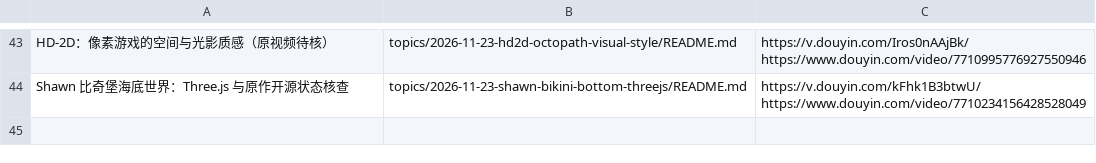
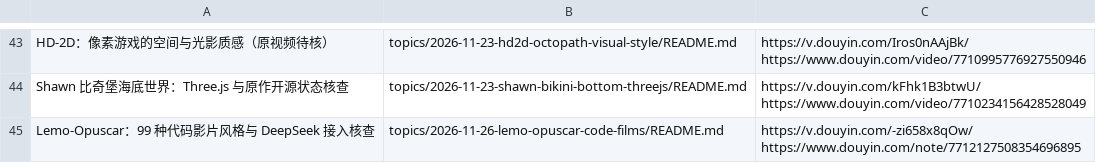
Before and after one commit to xinna2001/hot-topics-summary, a CSV file: 热点信息汇总.csv, drawn as a sheet; only a part is shown, gaps mark what is left out; ↵ is a line break in a cell; the diff names each change by its address in the sheet, - before the commit and + after, or states it on an @@ line.

Commit message:
docs: research Lemo-Opuscar code films and DeepSeek adaptation
Co-authored-by: TRAE CLI <traecli@bytedance.com>

```diff
--- a/热点信息汇总.csv
+++ b/热点信息汇总.csv
+row 45: Lemo-Opuscar：99 种代码影片风格与 DeepSeek 接入核查 | topics/2026-11-26-lemo-opuscar-code-films/README.md | https://v.douyin.com/-zi658x8qOw/ ↵ https://www.douyin.com/note/7712127508354696895
```
Also changed, not shown: 4 other files.
